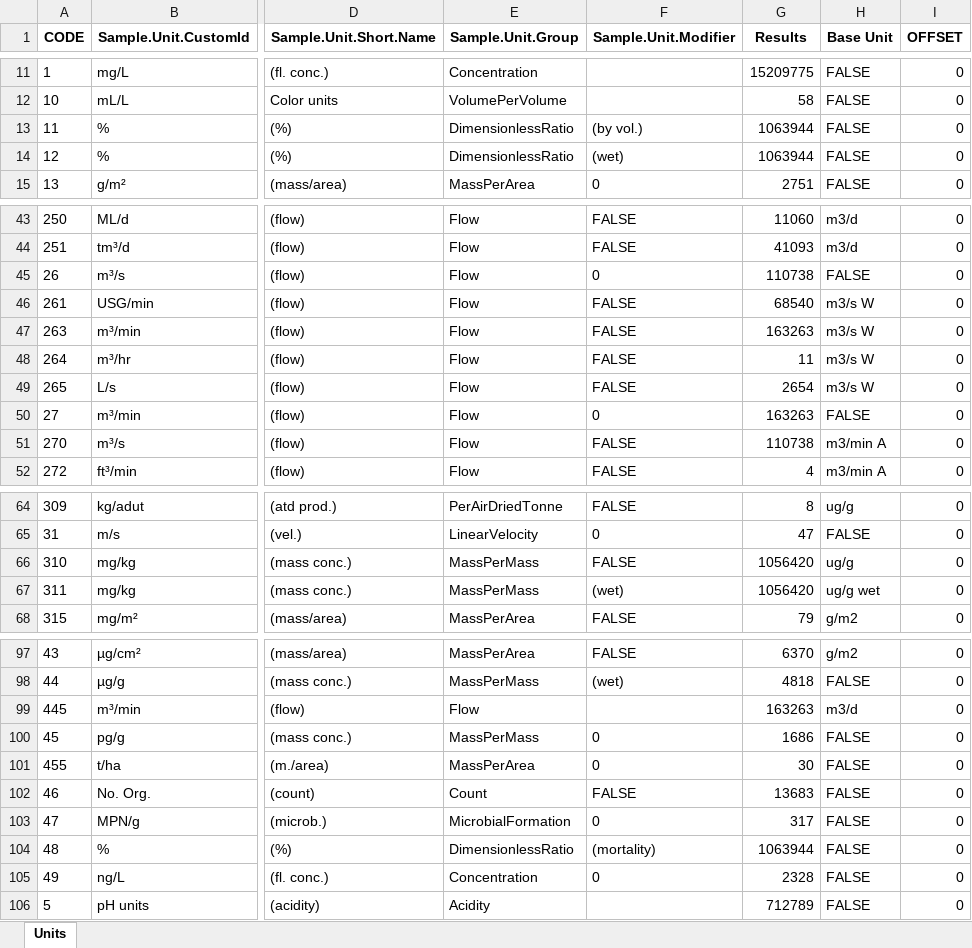
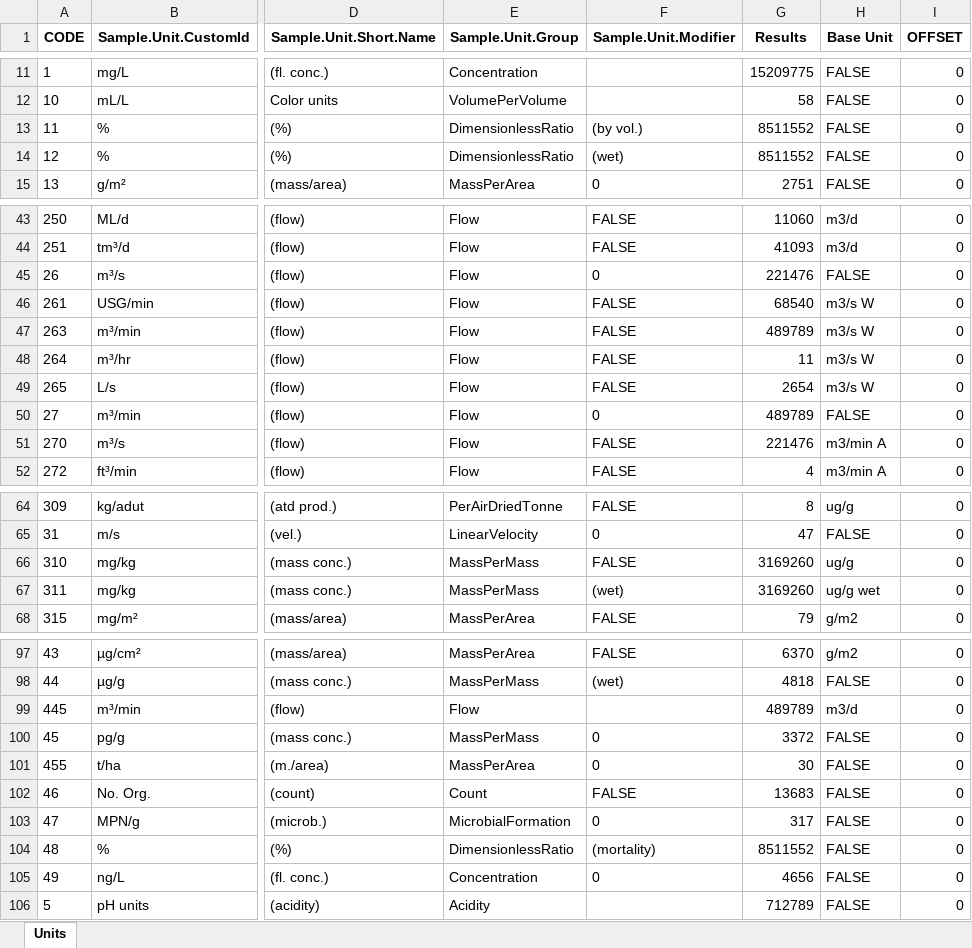
Before and after one commit to bcgov/aqs-enmods, an Excel workbook: utils/config/ReferenceLists/consolidatedUnits.xlsx, sheet Units, drawn as a sheet; only a part is shown, gaps mark what is left out; values as stored, in another font and other column widths than the file's, no borders; the diff covers the shown part only; the diff names each change by its address in the sheet, - before the commit and + after, or states it on an @@ line.

```diff
--- a/utils/config/ReferenceLists/consolidatedUnits.xlsx (sheet Units)
+++ b/utils/config/ReferenceLists/consolidatedUnits.xlsx (sheet Units)
-G13:G14 (Results): 1063944
+G13:G14 (Results): 8511552
-G45 (Results): 110738
+G45 (Results): 221476
-G47 (Results): 163263
+G47 (Results): 489789
-G50 (Results): 163263
+G50 (Results): 489789
-G51 (Results): 110738
+G51 (Results): 221476
-G66:G67 (Results): 1056420
+G66:G67 (Results): 3169260
-G99 (Results): 163263
+G99 (Results): 489789
-G100 (Results): 1686
+G100 (Results): 3372
-G104 (Results): 1063944
+G104 (Results): 8511552
-G105 (Results): 2328
+G105 (Results): 4656
```
Also changed, not shown: 13 edited cells elsewhere in this sheet, utils/coc/analysisPackagesCoC - May-7-2025.xlsx, utils/config/ReferenceLists/consolidatedUnitGroups.xlsx, 2 other files.
